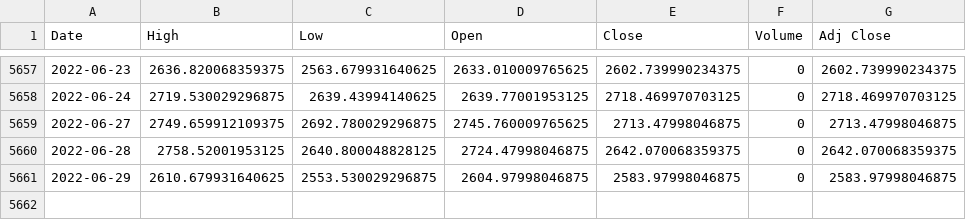
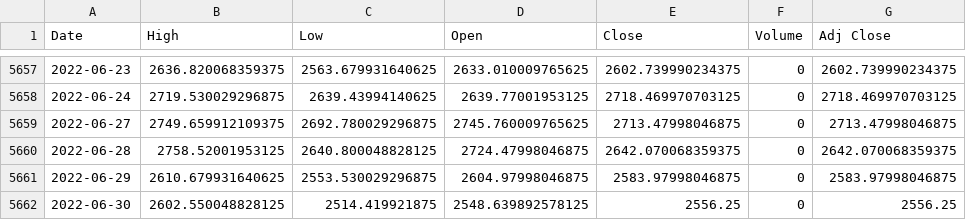
Before and after one commit to dong-hoon-lee/self_study, a CSV file: Kmooc/stock_pricing/data/sox.csv, drawn as a sheet; only a part is shown, gaps mark what is left out; the diff names each change by its address in the sheet, - before the commit and + after, or states it on an @@ line.

```diff
--- a/Kmooc/stock_pricing/data/sox.csv
+++ b/Kmooc/stock_pricing/data/sox.csv
+row 5662: 2022-06-30 | 2602.550048828125 | 2514.419921875 | 2548.639892578125 | 2556.25 | 0 | 2556.25
```
Also changed, not shown: Kmooc/stock_pricing/data/intc.csv, Kmooc/stock_pricing/data/snp500.csv, 1 other file.
